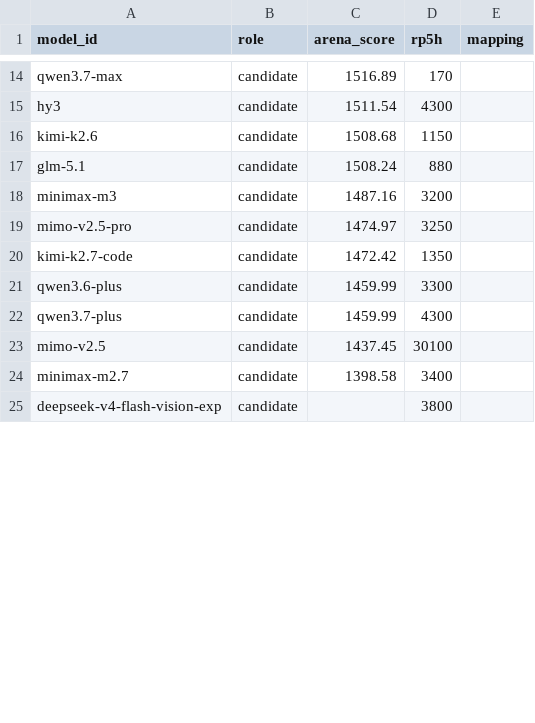
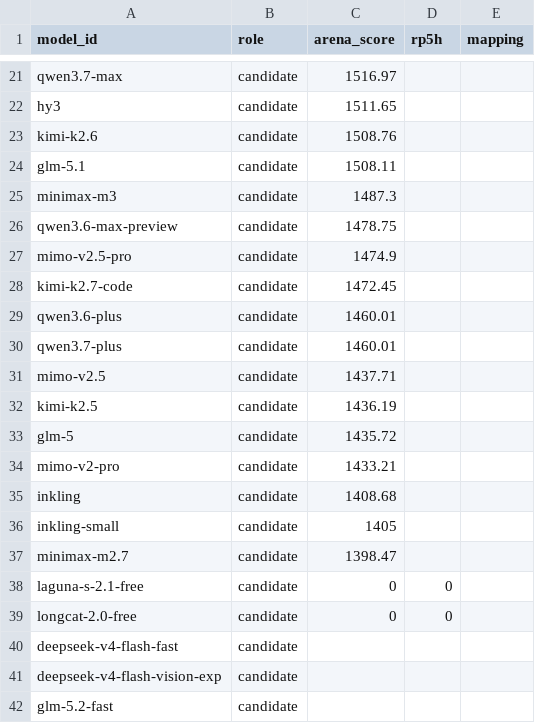
Before and after one commit to jasonQin6/models-mapping, a CSV file: models.csv, drawn as a sheet; only a part is shown, gaps mark what is left out; addresses are those after the commit; the diff covers the shown part only; the diff names each change by its address in the sheet, - before the commit and + after, or states it on an @@ line.

Commit message:
baseline: ADR 0010 推送流与 ADR 0011 go.mdx 真源两拨改动落地
ADR 0010（vol-server 快照推送线）：watch_goat/watch_arena 硬门禁与测试、
apply_channel_models.py + 部署文档、scope.external_channel_lists、
goat 采集 select 探索（select.py+test）、SECURITY/SKILL 文档、0010 ADR。

ADR 0011（go.mdx 拥有 opencode-go 列表，models.dev 降级为卡片填充）：
watch_go.py 重写（--models-dev、双写字段、go-exclusive 保留）、
sync_models.py --fill-source 填充、workflow 门禁移除、快照重新生成（28 模型）、
精简 0011 ADR。注意 sync_models.py 两拨 hunk 纠缠，随本笔一并提交；
后续将被 model-registry 重构取代（ADR 0012）。

```diff
--- a/models.csv
+++ b/models.csv
-C21 (arena_score): 1516.89
+C21 (arena_score): 1516.97
-D21 (rp5h): 170
+D21 (rp5h): (empty)
-C22 (arena_score): 1511.54
+C22 (arena_score): 1511.65
-D22 (rp5h): 4300
+D22 (rp5h): (empty)
-C23 (arena_score): 1508.68
+C23 (arena_score): 1508.76
-D23 (rp5h): 1150
+D23 (rp5h): (empty)
-C24 (arena_score): 1508.24
+C24 (arena_score): 1508.11
-D24 (rp5h): 880
+D24 (rp5h): (empty)
-C25 (arena_score): 1487.16
+C25 (arena_score): 1487.3
-D25 (rp5h): 3200
+D25 (rp5h): (empty)
+row 26: qwen3.6-max-preview | candidate | 1478.75
-C27 (arena_score): 1474.97
+C27 (arena_score): 1474.9
-D27 (rp5h): 3250
+D27 (rp5h): (empty)
-C28 (arena_score): 1472.42
+C28 (arena_score): 1472.45
-D28 (rp5h): 1350
+D28 (rp5h): (empty)
-C29:C30 (arena_score): 1459.99
+C29:C30 (arena_score): 1460.01
-D29 (rp5h): 3300
+D29 (rp5h): (empty)
-D30 (rp5h): 4300
+D30 (rp5h): (empty)
-C31 (arena_score): 1437.45
+C31 (arena_score): 1437.71
-D31 (rp5h): 30100
+D31 (rp5h): (empty)
+row 32: kimi-k2.5 | candidate | 1436.19
+row 33: glm-5 | candidate | 1435.72
+row 34: mimo-v2-pro | candidate | 1433.21
+row 35: inkling | candidate | 1408.68
+row 36: inkling-small | candidate | 1405
-C37 (arena_score): 1398.58
+C37 (arena_score): 1398.47
-D37 (rp5h): 3400
+D37 (rp5h): (empty)
+row 38: laguna-s-2.1-free | candidate | 0 | 0
+row 39: longcat-2.0-free | candidate | 0 | 0
+row 40: deepseek-v4-flash-fast | candidate
-D41 (rp5h): 3800
+D41 (rp5h): (empty)
+row 42: glm-5.2-fast | candidate
```
Also changed, not shown: 19 added rows, 1 removed row and 41 edited cells elsewhere in this file, 29 other files.
